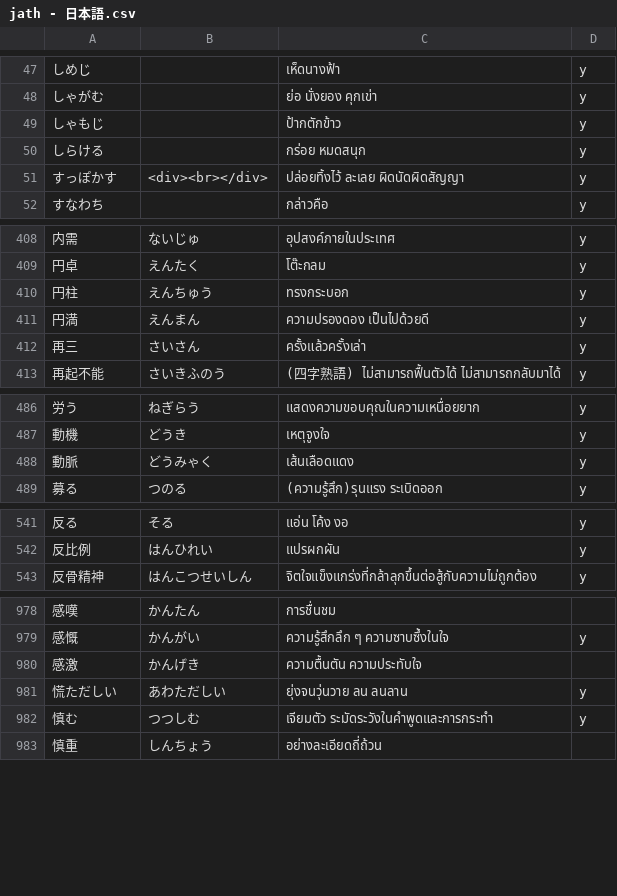
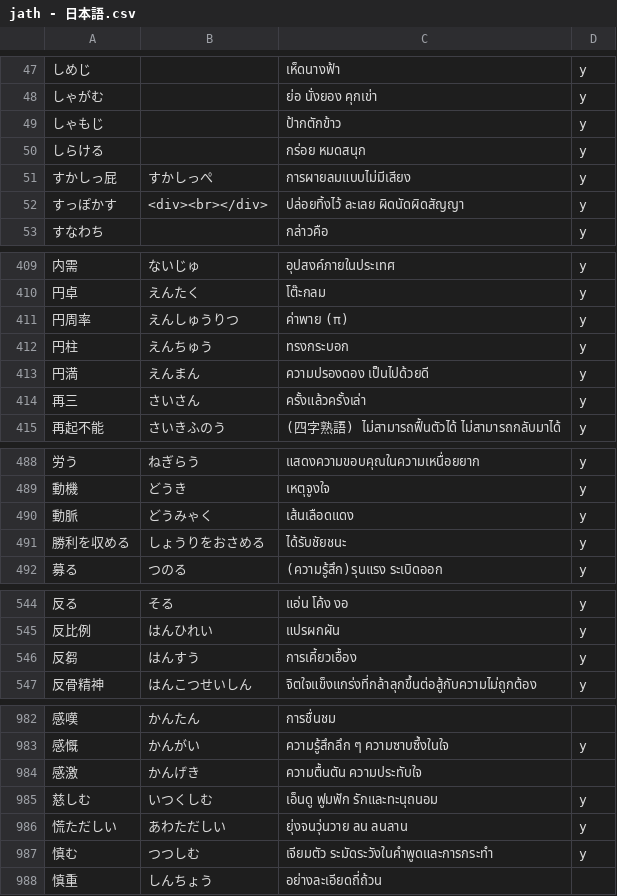
Before and after one commit to ponlawat-w/anki-collection, a CSV file: notes/jath - 日本語.csv, drawn as a sheet; only a part is shown, gaps mark what is left out; the diff covers the shown part only; the diff names each change by its address in the sheet, - before the commit and + after, or states it on an @@ line.

```diff
--- a/notes/jath - 日本語.csv
+++ b/notes/jath - 日本語.csv
+row 51: すかしっ屁 | すかしっぺ | การผายลมแบบไม่มีเสียง | y
+row 411: 円周率 | えんしゅうりつ | ค่าพาย (π) | y
+row 491: 勝利を収める | しょうりをおさめる | ได้รับชัยชนะ | y
+row 546: 反芻 | はんすう | การเคี้ยวเอื้อง | y
+row 985: 慈しむ | いつくしむ | เอ็นดู ฟูมฟัก รักและทะนุถนอม | y
```
Also changed, not shown: 2 added rows and 2 edited cells elsewhere in this file, notes/desz - Deutsch (Satz).csv, notes/esth - Español.csv, 11 other files.
